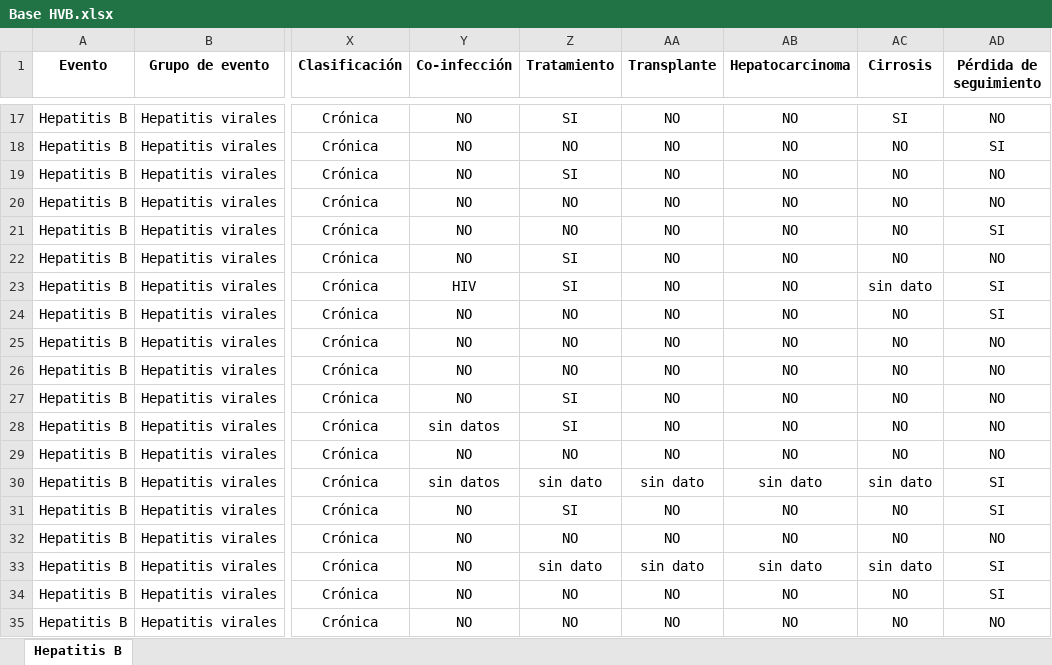
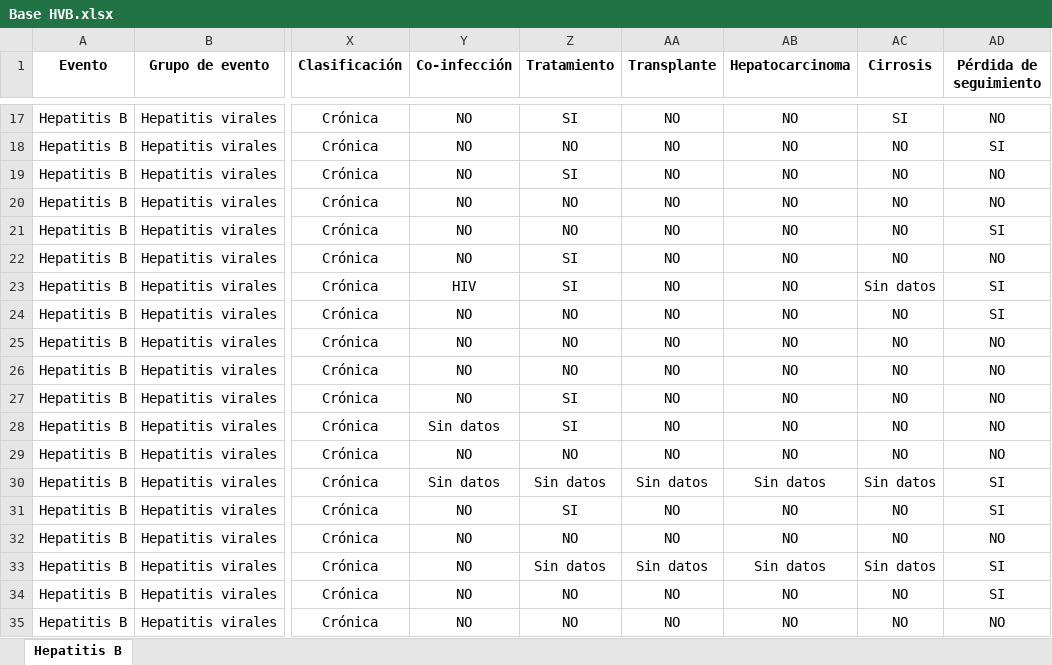
Before and after one commit to MonicaAltamirano45130/UC-Hepatitis-Virales-Tierra-del-Fuego, an Excel workbook: Data/Base HVB.xlsx, sheet Hepatitis B, drawn as a sheet; only a part is shown, gaps mark what is left out; values as stored, in another font and other column widths than the file's, no borders; the diff covers the shown part only; the diff names each change by its address in the sheet, - before the commit and + after, or states it on an @@ line.

```diff
--- a/Data/Base HVB.xlsx (sheet Hepatitis B)
+++ b/Data/Base HVB.xlsx (sheet Hepatitis B)
-AC23 (Cirrosis): sin dato
+AC23 (Cirrosis): Sin datos
-Y28 (Co-infección): sin datos
+Y28 (Co-infección): Sin datos
-Y30 (Co-infección): sin datos
+Y30 (Co-infección): Sin datos
-Z30 (Tratamiento): sin dato
+Z30 (Tratamiento): Sin datos
-AA30 (Transplante): sin dato
+AA30 (Transplante): Sin datos
-AB30 (Hepatocarcinoma): sin dato
+AB30 (Hepatocarcinoma): Sin datos
-AC30 (Cirrosis): sin dato
+AC30 (Cirrosis): Sin datos
-Z33 (Tratamiento): sin dato
+Z33 (Tratamiento): Sin datos
-AA33 (Transplante): sin dato
+AA33 (Transplante): Sin datos
-AB33 (Hepatocarcinoma): sin dato
+AB33 (Hepatocarcinoma): Sin datos
-AC33 (Cirrosis): sin dato
+AC33 (Cirrosis): Sin datos
```
Also changed, not shown: 109 edited cells and cell formats elsewhere in this sheet, Data/Base HVC.xlsx, Data/listado_sisa.xlsx, 37 other files.
